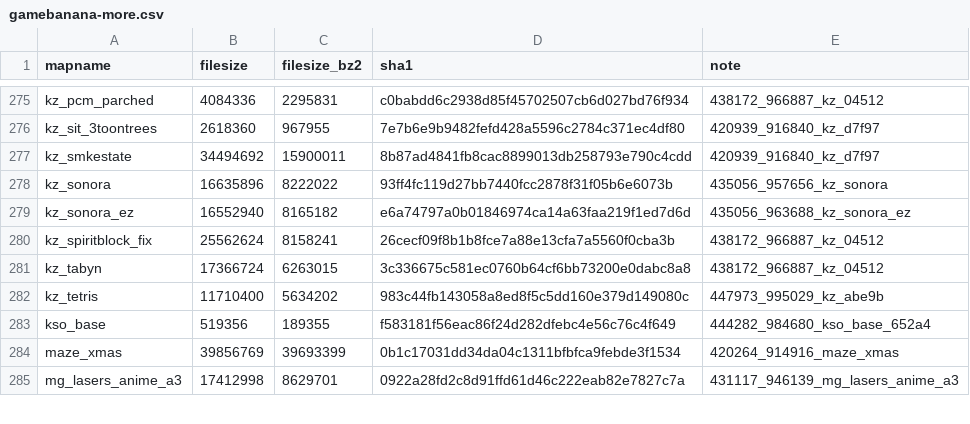
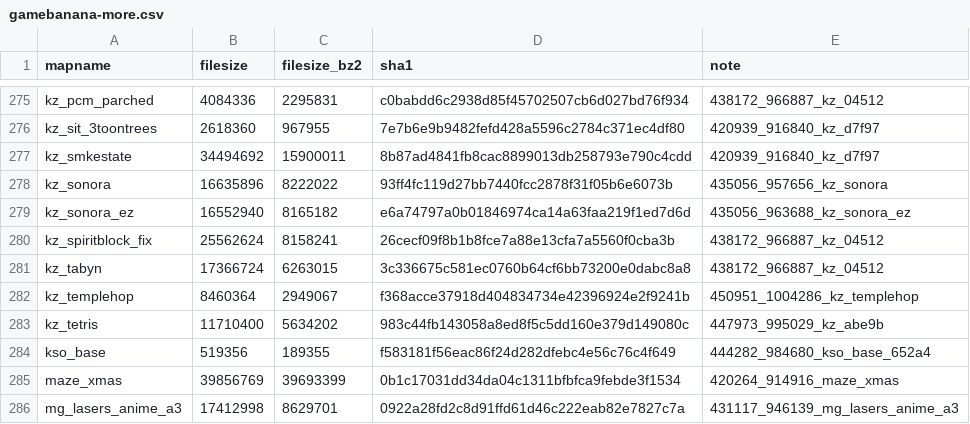
Before and after one commit to srcwr/maps-cstrike, a CSV file: unprocessed/gamebanana-more.csv, drawn as a sheet; only a part is shown, gaps mark what is left out; the diff names each change by its address in the sheet, - before the commit and + after, or states it on an @@ line.

```diff
--- a/unprocessed/gamebanana-more.csv
+++ b/unprocessed/gamebanana-more.csv
+row 282: kz_templehop | 8460364 | 2949067 | f368acce37918d404834734e42396924e2f9241b | 450951_1004286_kz_templehop
```
Also changed, not shown: recently_added.csv.
